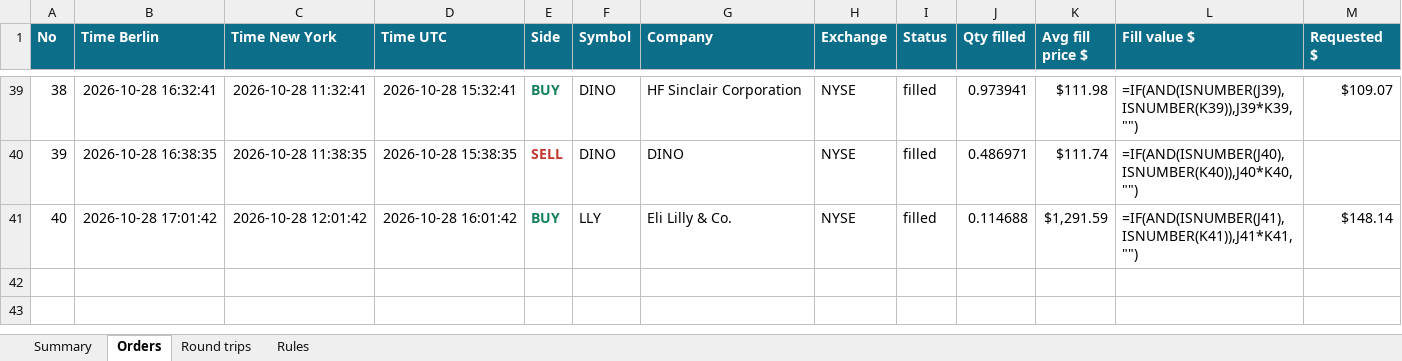
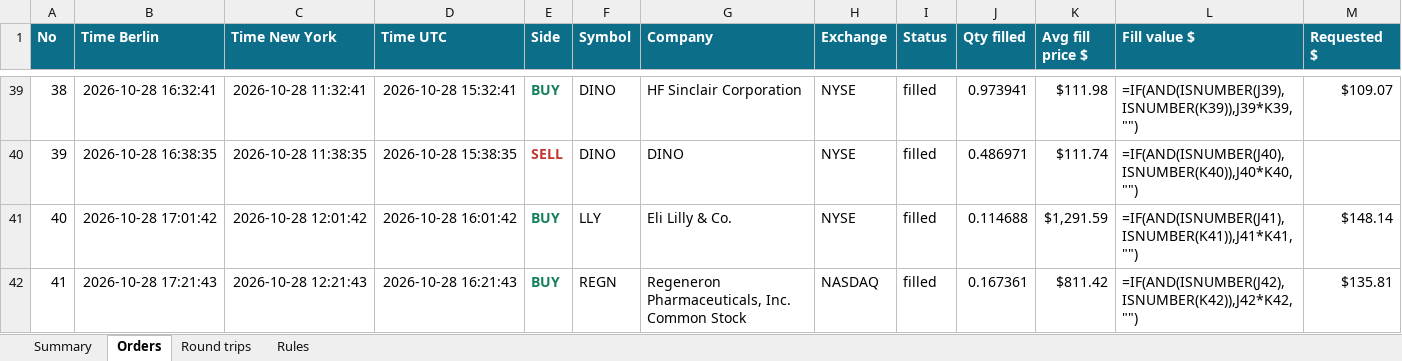
Before and after one commit to minto2196/my-claude-trade, an Excel workbook: trade-records/excel/2026-W44_2026-10-26.xlsx, sheet Orders, drawn as a sheet; only a part is shown, gaps mark what is left out; values as stored, in another font and other column widths than the file's, no borders; formulas without a stored value are shown as written; table styles not drawn; rows hold the shown columns only; the diff names each change by its address in the sheet, - before the commit and + after, or states it on an @@ line.

Commit message:
records: 2026-10-28 16:21 UTC

```diff
--- a/trade-records/excel/2026-W44_2026-10-26.xlsx (sheet Orders)
+++ b/trade-records/excel/2026-W44_2026-10-26.xlsx (sheet Orders)
+row 42: 41 | 2026-10-28 17:21:43 | 2026-10-28 12:21:43 | 2026-10-28 16:21:43 | BUY | REGN | Regeneron Pharmaceuticals, Inc. Common Stock | NASDAQ | filled | 0.167361 | $811.42 | =IF(AND(ISNUMBER(J42),ISNUMBER(K42)),J42*K42,"") | $135.81
```
Also changed, not shown: sheet Summary, sheet Round trips, 4 other files.
